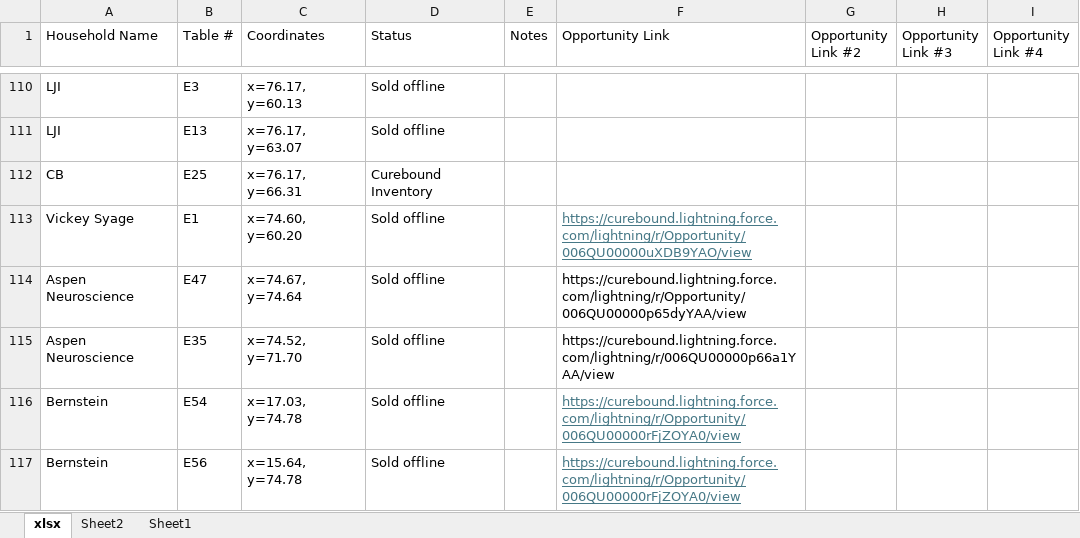
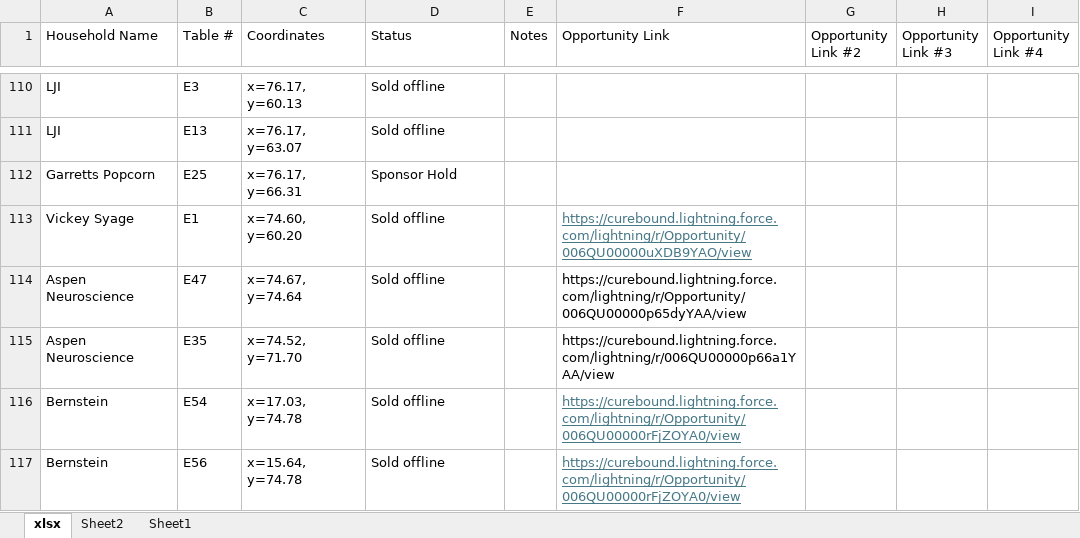
Before and after one commit to jestr-collab/TableTracker, an Excel workbook: Pinktabletrackerlocal.xlsx, sheet xlsx, drawn as a sheet; only a part is shown, gaps mark what is left out; values as stored, in another font and other column widths than the file's, no borders; the diff names each change by its address in the sheet, - before the commit and + after, or states it on an @@ line.

Commit message:
Update local seating data

```diff
--- a/Pinktabletrackerlocal.xlsx (sheet xlsx)
+++ b/Pinktabletrackerlocal.xlsx (sheet xlsx)
-A112 (Household Name): CB
+A112 (Household Name): Garretts Popcorn
-D112 (Status): Curebound Inventory
+D112 (Status): Sponsor Hold
```
